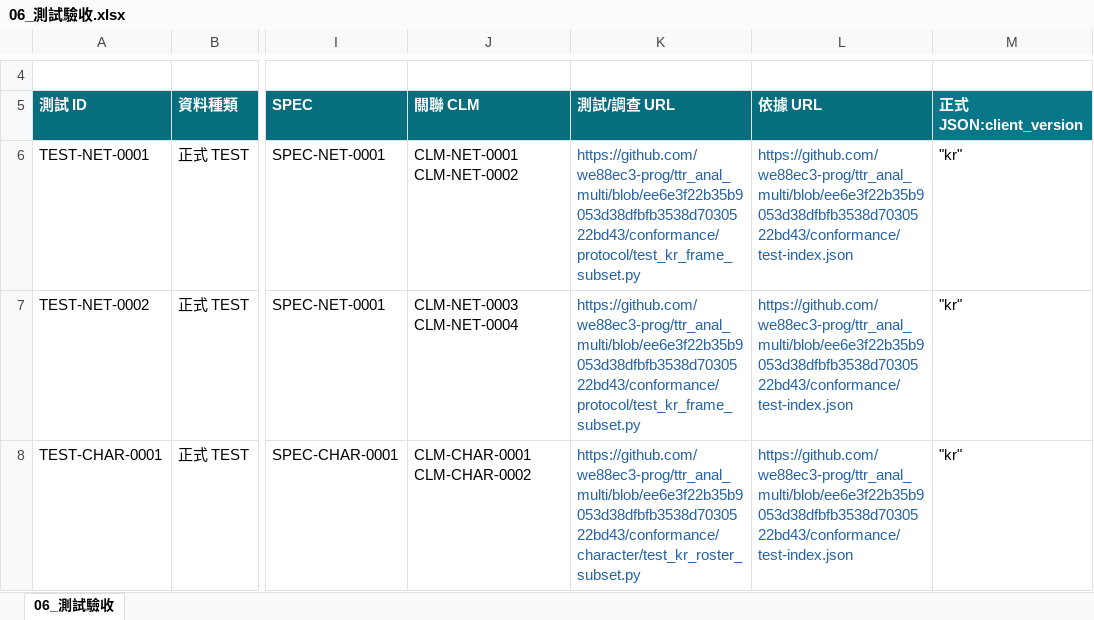
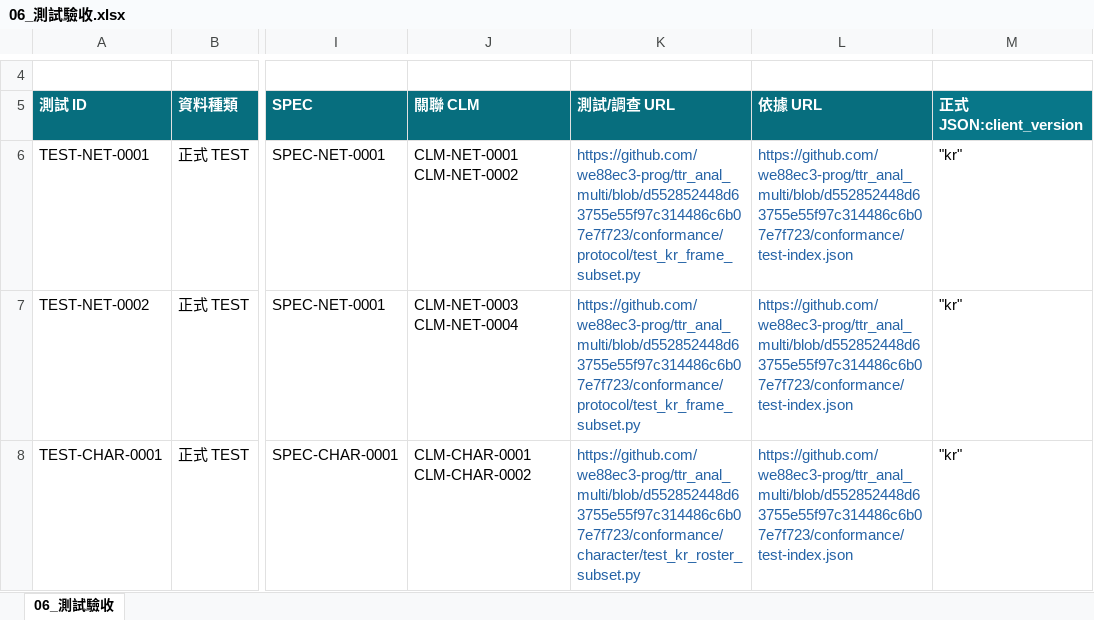
Before and after one commit to we88ec3-prog/ttr_anal_multi, an Excel workbook: workbooks/tartaros-kr/06_測試驗收.xlsx, sheet 06_測試驗收, drawn as a sheet; only a part is shown, gaps mark what is left out; values as stored, in another font and other column widths than the file's, no borders; table styles not drawn; the diff covers the shown part only; the diff names each change by its address in the sheet, - before the commit and + after, or states it on an @@ line.

```diff
--- a/workbooks/tartaros-kr/06_測試驗收.xlsx (sheet 06_測試驗收)
+++ b/workbooks/tartaros-kr/06_測試驗收.xlsx (sheet 06_測試驗收)
-K6:K7 (測試/調查 URL): https://github.com/we88ec3-prog/ttr_anal_multi/blob/ee6e3f22b35b9053d38dfbfb3538d7030522bd43/conformance/protocol/test_kr_frame_subset.py
+K6:K7 (測試/調查 URL): https://github.com/we88ec3-prog/ttr_anal_multi/blob/d552852448d63755e55f97c314486c6b07e7f723/conformance/protocol/test_kr_frame_subset.py
-L6:L8 (依據 URL): https://github.com/we88ec3-prog/ttr_anal_multi/blob/ee6e3f22b35b9053d38dfbfb3538d7030522bd43/conformance/test-index.json
+L6:L8 (依據 URL): https://github.com/we88ec3-prog/ttr_anal_multi/blob/d552852448d63755e55f97c314486c6b07e7f723/conformance/test-index.json
-K8 (測試/調查 URL): https://github.com/we88ec3-prog/ttr_anal_multi/blob/ee6e3f22b35b9053d38dfbfb3538d7030522bd43/conformance/character/test_kr_roster_subset.py
+K8 (測試/調查 URL): https://github.com/we88ec3-prog/ttr_anal_multi/blob/d552852448d63755e55f97c314486c6b07e7f723/conformance/character/test_kr_roster_subset.py
```
Also changed, not shown: 8 edited cells elsewhere in this sheet, workbooks/tartaros-kr/00_儀表板.xlsx, workbooks/tartaros-kr/10_Server需求.xlsx, 12 other files.
